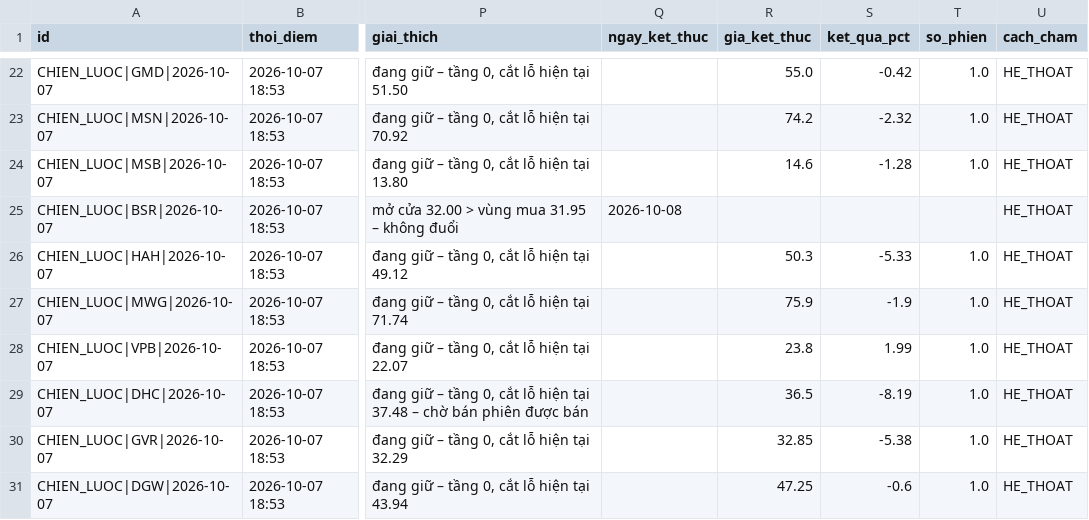
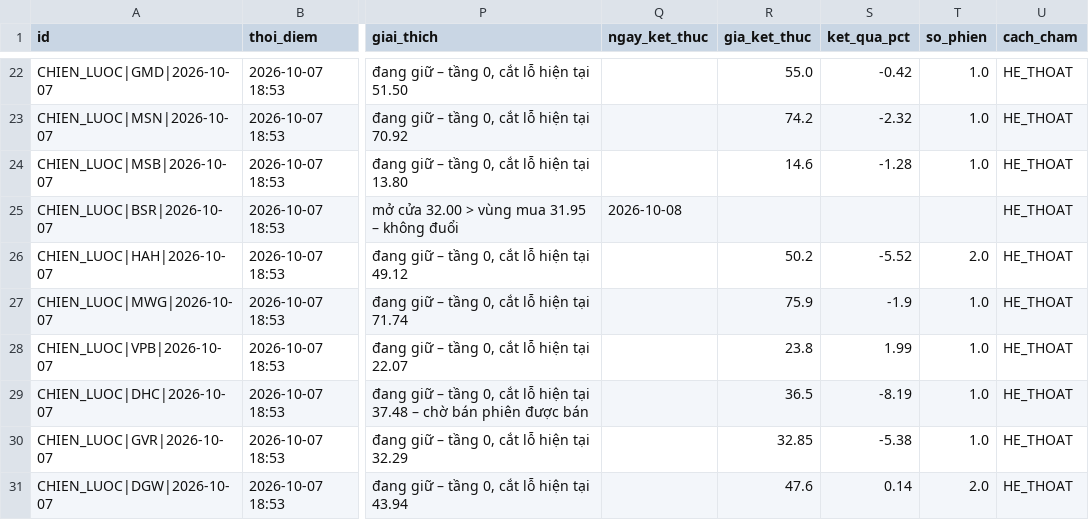
Before and after one commit to mihhle2006-beep/canh-bao-mua, a CSV file: lich_su_danh_gia.csv, drawn as a sheet; only a part is shown, gaps mark what is left out; the diff covers the shown part only; the diff names each change by its address in the sheet, - before the commit and + after, or states it on an @@ line.

```diff
--- a/lich_su_danh_gia.csv
+++ b/lich_su_danh_gia.csv
-R26 (gia_ket_thuc): 50.3
+R26 (gia_ket_thuc): 50.2
-S26 (ket_qua_pct): -5.33
+S26 (ket_qua_pct): -5.52
-T26 (so_phien): 1.0
+T26 (so_phien): 2.0
-R31 (gia_ket_thuc): 47.25
+R31 (gia_ket_thuc): 47.6
-S31 (ket_qua_pct): -0.6
+S31 (ket_qua_pct): 0.14
-T31 (so_phien): 1.0
+T31 (so_phien): 2.0
```
Also changed, not shown: 1 added row and 45 edited cells elsewhere in this file, 4 other files.
